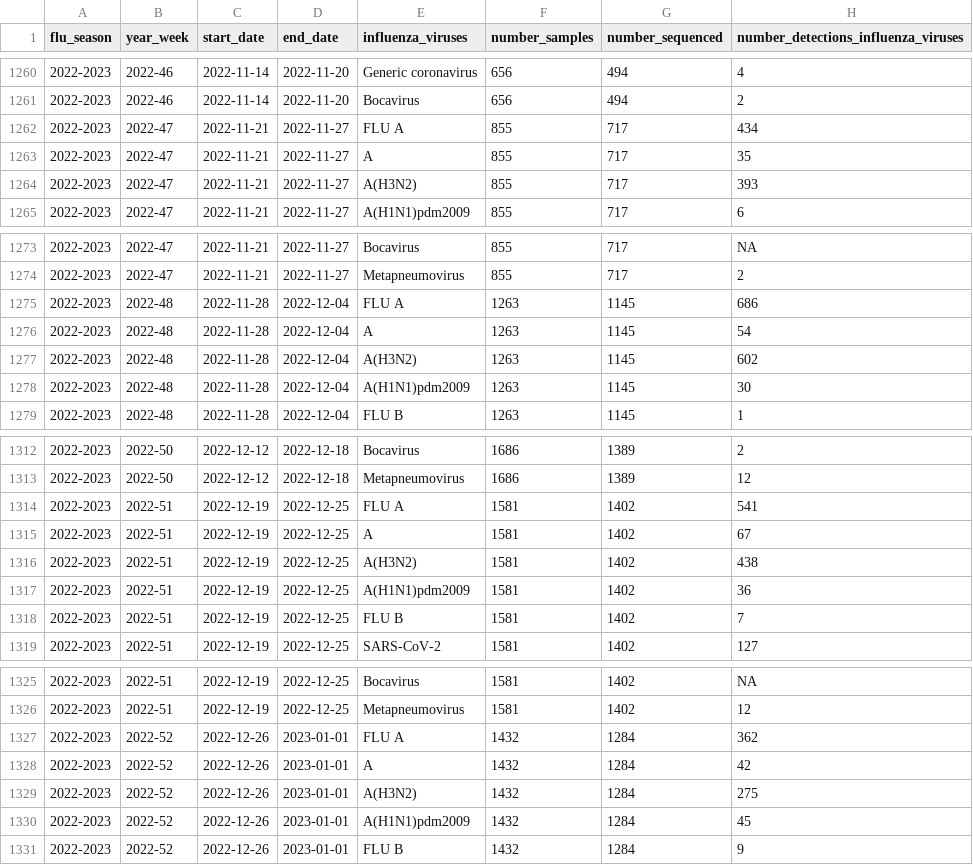
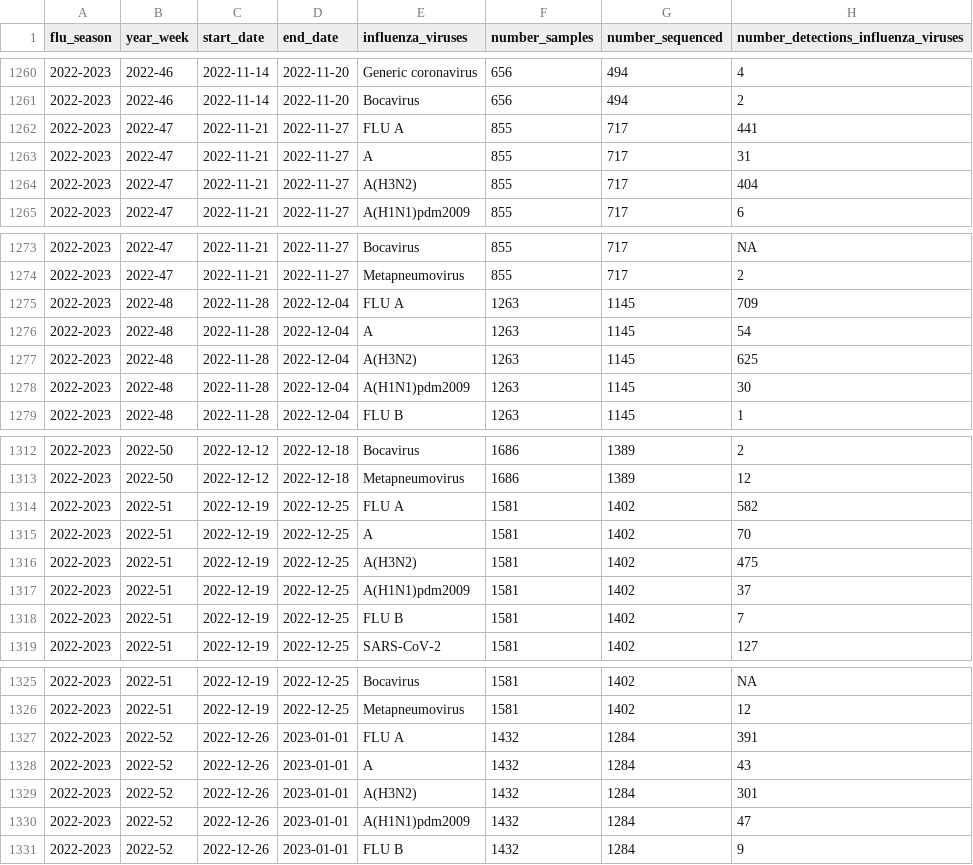
Before and after one commit to fbranda/dati-epidemiologici, a CSV file: influenza-stagionale/data-aggregated/virological-data/timeseries-virological-cases.csv, drawn as a sheet; only a part is shown, gaps mark what is left out; the diff covers the shown part only.

Commit message:
Add files via upload

```diff
--- a/influenza-stagionale/data-aggregated/virological-data/timeseries-virological-cases.csv
+++ b/influenza-stagionale/data-aggregated/virological-data/timeseries-virological-cases.csv
@@ -1261,5 +1261,5 @@
 "2022-2023","2022-46",2022-11-14,2022-11-20,"Bocavirus",656,494,2
-"2022-2023","2022-47",2022-11-21,2022-11-27,"FLU A",855,717,434
-"2022-2023","2022-47",2022-11-21,2022-11-27,"A",855,717,35
-"2022-2023","2022-47",2022-11-21,2022-11-27,"A(H3N2)",855,717,393
+"2022-2023","2022-47",2022-11-21,2022-11-27,"FLU A",855,717,441
+"2022-2023","2022-47",2022-11-21,2022-11-27,"A",855,717,31
+"2022-2023","2022-47",2022-11-21,2022-11-27,"A(H3N2)",855,717,404
 "2022-2023","2022-47",2022-11-21,2022-11-27,"A(H1N1)pdm2009",855,717,6
@@ -1274,5 +1274,5 @@
 "2022-2023","2022-47",2022-11-21,2022-11-27,"Metapneumovirus",855,717,2
-"2022-2023","2022-48",2022-11-28,2022-12-04,"FLU A",1263,1145,686
+"2022-2023","2022-48",2022-11-28,2022-12-04,"FLU A",1263,1145,709
 "2022-2023","2022-48",2022-11-28,2022-12-04,"A",1263,1145,54
-"2022-2023","2022-48",2022-11-28,2022-12-04,"A(H3N2)",1263,1145,602
+"2022-2023","2022-48",2022-11-28,2022-12-04,"A(H3N2)",1263,1145,625
 "2022-2023","2022-48",2022-11-28,2022-12-04,"A(H1N1)pdm2009",1263,1145,30
@@ -1313,6 +1313,6 @@
 "2022-2023","2022-50",2022-12-12,2022-12-18,"Metapneumovirus",1686,1389,12
-"2022-2023","2022-51",2022-12-19,2022-12-25,"FLU A",1581,1402,541
-"2022-2023","2022-51",2022-12-19,2022-12-25,"A",1581,1402,67
-"2022-2023","2022-51",2022-12-19,2022-12-25,"A(H3N2)",1581,1402,438
-"2022-2023","2022-51",2022-12-19,2022-12-25,"A(H1N1)pdm2009",1581,1402,36
+"2022-2023","2022-51",2022-12-19,2022-12-25,"FLU A",1581,1402,582
+"2022-2023","2022-51",2022-12-19,2022-12-25,"A",1581,1402,70
+"2022-2023","2022-51",2022-12-19,2022-12-25,"A(H3N2)",1581,1402,475
+"2022-2023","2022-51",2022-12-19,2022-12-25,"A(H1N1)pdm2009",1581,1402,37
 "2022-2023","2022-51",2022-12-19,2022-12-25,"FLU B",1581,1402,7
@@ -1326,6 +1326,6 @@
 "2022-2023","2022-51",2022-12-19,2022-12-25,"Metapneumovirus",1581,1402,12
-"2022-2023","2022-52",2022-12-26,2023-01-01,"FLU A",1432,1284,362
-"2022-2023","2022-52",2022-12-26,2023-01-01,"A",1432,1284,42
-"2022-2023","2022-52",2022-12-26,2023-01-01,"A(H3N2)",1432,1284,275
-"2022-2023","2022-52",2022-12-26,2023-01-01,"A(H1N1)pdm2009",1432,1284,45
+"2022-2023","2022-52",2022-12-26,2023-01-01,"FLU A",1432,1284,391
+"2022-2023","2022-52",2022-12-26,2023-01-01,"A",1432,1284,43
+"2022-2023","2022-52",2022-12-26,2023-01-01,"A(H3N2)",1432,1284,301
+"2022-2023","2022-52",2022-12-26,2023-01-01,"A(H1N1)pdm2009",1432,1284,47
 "2022-2023","2022-52",2022-12-26,2023-01-01,"FLU B",1432,1284,9
```
Also changed, not shown: 13 added rows and 12 edited cells elsewhere in this file.
